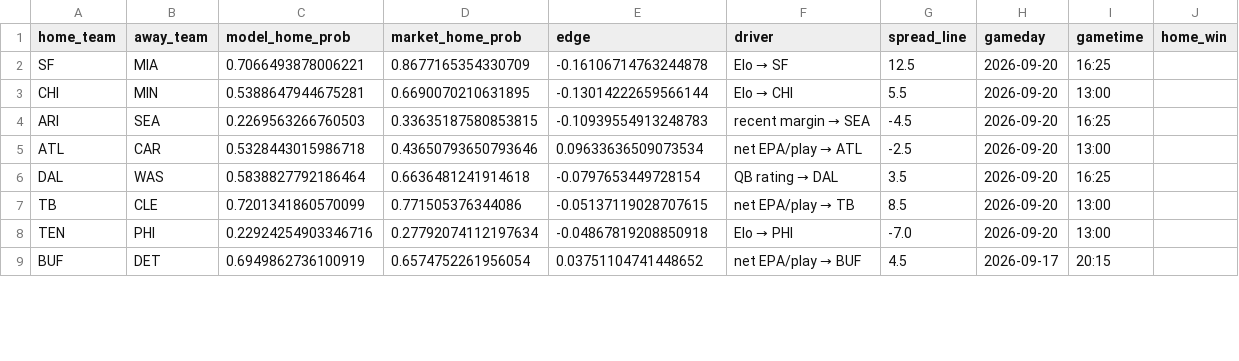
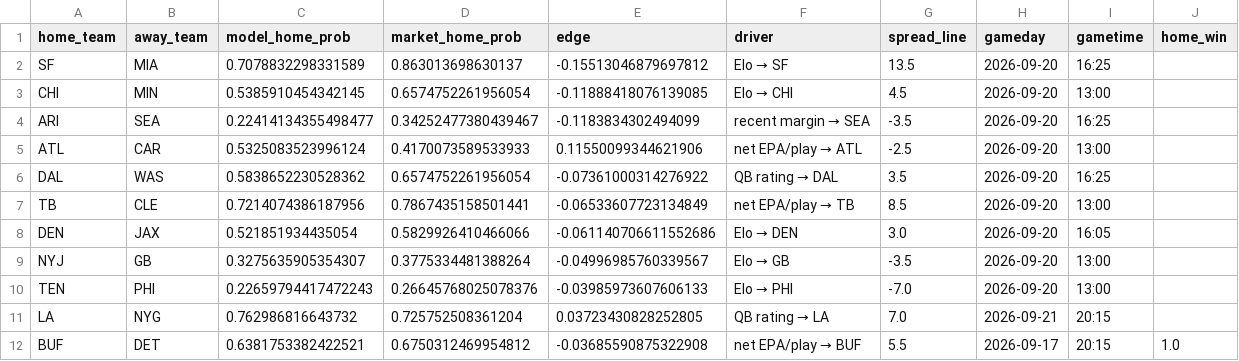
Before and after one commit to JimmyMick/nfl-pickem, a CSV file: predictions/cloud/latest_preview.csv, drawn as a sheet; only a part is shown; the diff covers the shown part only.

```diff
--- a/predictions/cloud/latest_preview.csv
+++ b/predictions/cloud/latest_preview.csv
@@ -1,9 +1,12 @@
 home_team,away_team,model_home_prob,market_home_prob,edge,driver,spread_line,gameday,gametime,home_win
-SF,MIA,0.7066493878006221,0.8677165354330709,-0.16106714763244878,Elo → SF,12.5,2026-09-20,16:25,
-CHI,MIN,0.5388647944675281,0.6690070210631895,-0.13014222659566144,Elo → CHI,5.5,2026-09-20,13:00,
-ARI,SEA,0.2269563266760503,0.33635187580853815,-0.10939554913248783,recent margin → SEA,-4.5,2026-09-20,16:25,
-ATL,CAR,0.5328443015986718,0.43650793650793646,0.09633636509073534,net EPA/play → ATL,-2.5,2026-09-20,13:00,
-DAL,WAS,0.5838827792186464,0.6636481241914618,-0.0797653449728154,QB rating → DAL,3.5,2026-09-20,16:25,
-TB,CLE,0.7201341860570099,0.771505376344086,-0.05137119028707615,net EPA/play → TB,8.5,2026-09-20,13:00,
-TEN,PHI,0.22924254903346716,0.27792074112197634,-0.04867819208850918,Elo → PHI,-7.0,2026-09-20,13:00,
-BUF,DET,0.6949862736100919,0.6574752261956054,0.03751104741448652,net EPA/play → BUF,4.5,2026-09-17,20:15,
+SF,MIA,0.7078832298331589,0.863013698630137,-0.15513046879697812,Elo → SF,13.5,2026-09-20,16:25,
+CHI,MIN,0.5385910454342145,0.6574752261956054,-0.11888418076139085,Elo → CHI,4.5,2026-09-20,13:00,
+ARI,SEA,0.22414134355498477,0.34252477380439467,-0.1183834302494099,recent margin → SEA,-3.5,2026-09-20,16:25,
+ATL,CAR,0.5325083523996124,0.4170073589533933,0.11550099344621906,net EPA/play → ATL,-2.5,2026-09-20,13:00,
+DAL,WAS,0.5838652230528362,0.6574752261956054,-0.07361000314276922,QB rating → DAL,3.5,2026-09-20,16:25,
+TB,CLE,0.7214074386187956,0.7867435158501441,-0.06533607723134849,net EPA/play → TB,8.5,2026-09-20,13:00,
+DEN,JAX,0.521851934435054,0.5829926410466066,-0.061140706611552686,Elo → DEN,3.0,2026-09-20,16:05,
+NYJ,GB,0.3275635905354307,0.3775334481388264,-0.04996985760339567,Elo → GB,-3.5,2026-09-20,13:00,
+TEN,PHI,0.22659794417472243,0.26645768025078376,-0.03985973607606133,Elo → PHI,-7.0,2026-09-20,13:00,
+LA,NYG,0.762986816643732,0.725752508361204,0.03723430828252805,QB rating → LA,7.0,2026-09-21,20:15,
+BUF,DET,0.6381753382422521,0.6750312469954812,-0.03685590875322908,net EPA/play → BUF,5.5,2026-09-17,20:15,1.0
```
Also changed, not shown: 3 removed rows and 15 edited cells elsewhere in this file, predictions/cloud/paper_plays.csv, predictions/cloud/paper_spread_plays.csv, 3 other files.
